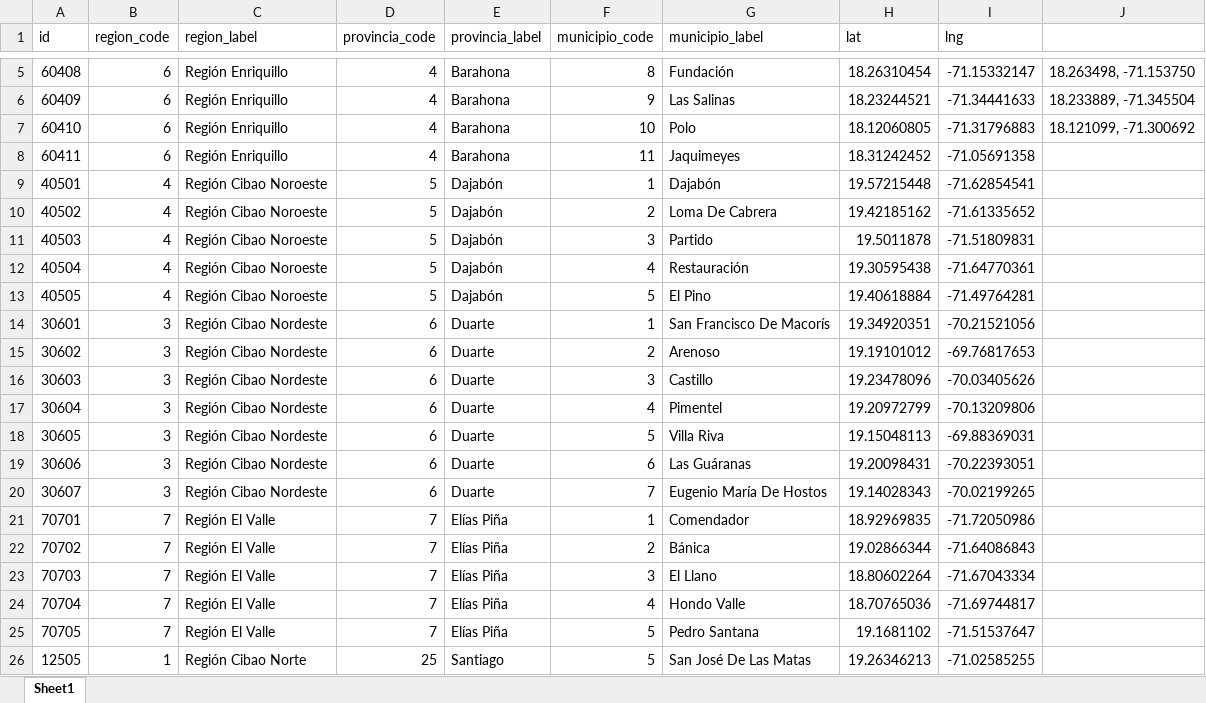
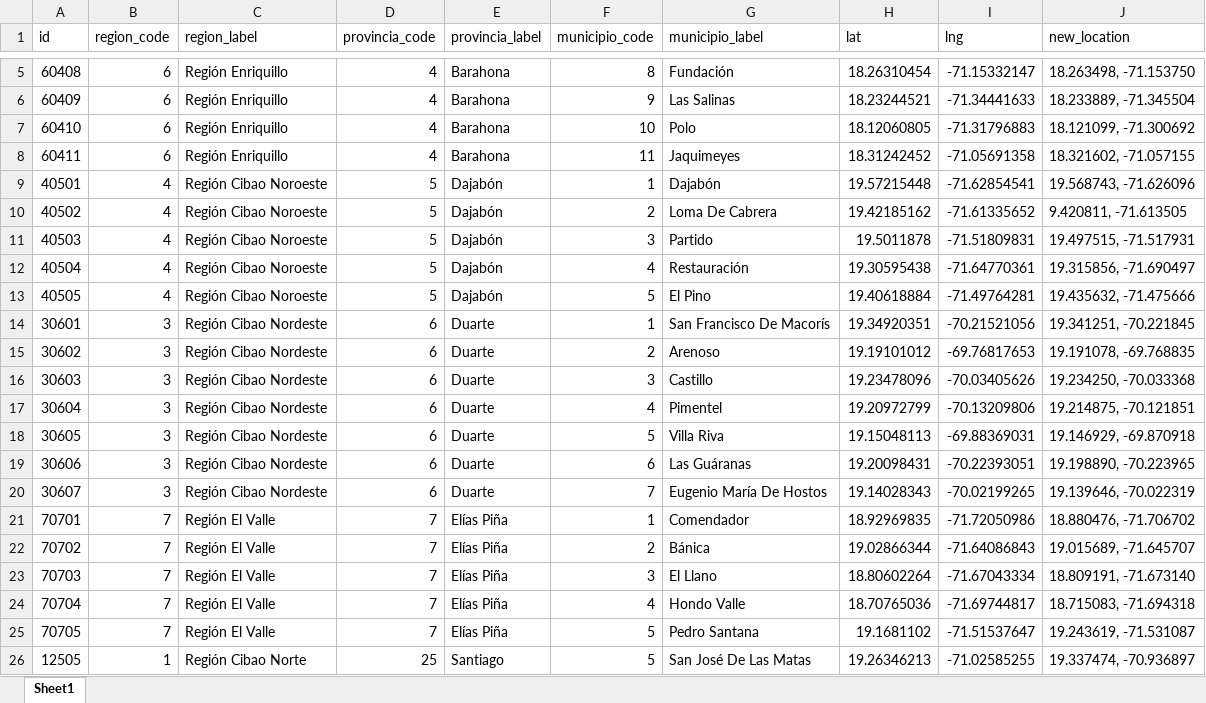
Before and after one commit to Johan-rosa/transporte_hospitales, an Excel workbook: data/adjusted_cetroid.xlsx, sheet Sheet1, drawn as a sheet; only a part is shown, gaps mark what is left out; values as stored, in another font and other column widths than the file's, no borders; the diff names each change by its address in the sheet, - before the commit and + after, or states it on an @@ line.

Commit message:
Adjusted centroids

```diff
--- a/data/adjusted_cetroid.xlsx (sheet Sheet1)
+++ b/data/adjusted_cetroid.xlsx (sheet Sheet1)
-J1: (empty)
+J1: new_location
-J8 (new_location): (empty)
+J8 (new_location): 18.321602, -71.057155
-J9 (new_location): (empty)
+J9 (new_location): 19.568743, -71.626096
-J10 (new_location): (empty)
+J10 (new_location): 9.420811, -71.613505
-J11 (new_location): (empty)
+J11 (new_location): 19.497515, -71.517931
-J12 (new_location): (empty)
+J12 (new_location): 19.315856, -71.690497
-J13 (new_location): (empty)
+J13 (new_location): 19.435632, -71.475666
-J14 (new_location): (empty)
+J14 (new_location): 19.341251, -70.221845
-J15 (new_location): (empty)
+J15 (new_location): 19.191078, -69.768835
-J16 (new_location): (empty)
+J16 (new_location): 19.234250, -70.033368
-J17 (new_location): (empty)
+J17 (new_location): 19.214875, -70.121851
-J18 (new_location): (empty)
+J18 (new_location): 19.146929, -69.870918
-J19 (new_location): (empty)
+J19 (new_location): 19.198890, -70.223965
-J20 (new_location): (empty)
+J20 (new_location): 19.139646, -70.022319
-J21 (new_location): (empty)
+J21 (new_location): 18.880476, -71.706702
-J22 (new_location): (empty)
+J22 (new_location): 19.015689, -71.645707
-J23 (new_location): (empty)
+J23 (new_location): 18.809191, -71.673140
-J24 (new_location): (empty)
+J24 (new_location): 18.715083, -71.694318
-J25 (new_location): (empty)
+J25 (new_location): 19.243619, -71.531087
-J26 (new_location): (empty)
+J26 (new_location): 19.337474, -70.936897
```
Also changed, not shown: 1 other file.
